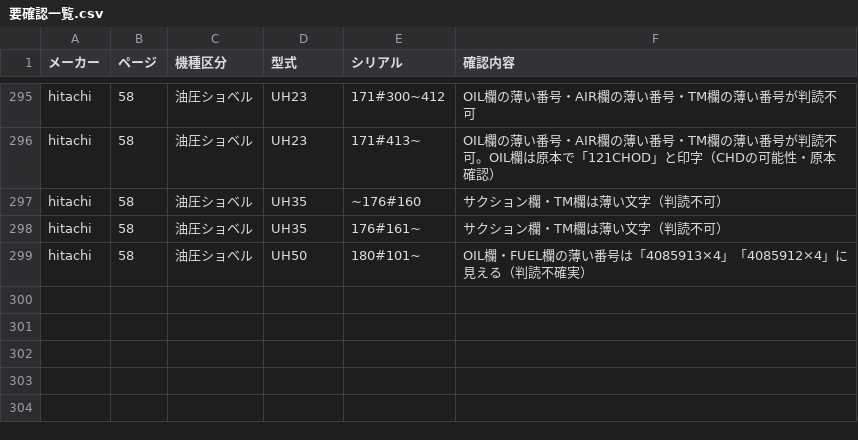
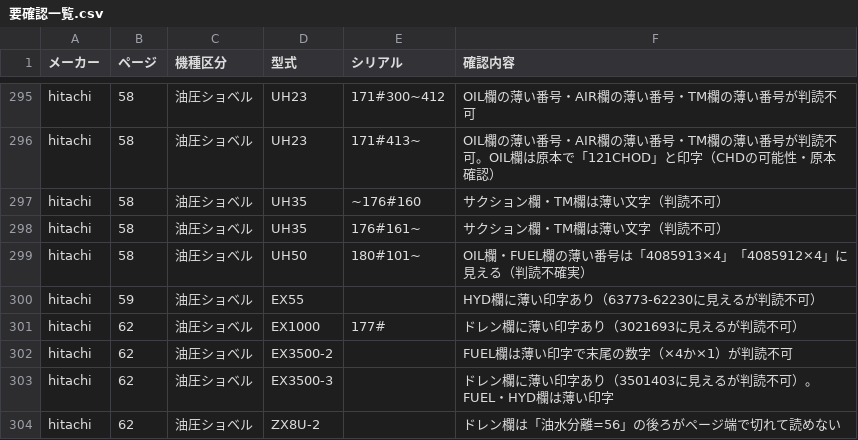
Before and after one commit to danzo42/element-search, a CSV file: 要確認一覧.csv, drawn as a sheet; only a part is shown, gaps mark what is left out.

```diff
--- a/要確認一覧.csv
+++ b/要確認一覧.csv
@@ -299 +299,6 @@
 "hitachi","58","油圧ショベル","UH50","180#101~","OIL欄・FUEL欄の薄い番号は「4085913×4」「4085912×4」に見える（判読不確実）"
+"hitachi","59","油圧ショベル","EX55","","HYD欄に薄い印字あり（63773-62230に見えるが判読不可）"
+"hitachi","62","油圧ショベル","EX1000","177#","ドレン欄に薄い印字あり（3021693に見えるが判読不可）"
+"hitachi","62","油圧ショベル","EX3500-2","","FUEL欄は薄い印字で末尾の数字（×4か×1）が判読不可"
+"hitachi","62","油圧ショベル","EX3500-3","","ドレン欄に薄い印字あり（3501403に見えるが判読不可）。FUEL・HYD欄は薄い印字"
+"hitachi","62","油圧ショベル","ZX8U-2","","ドレン欄は「油水分離=56」の後ろがページ端で切れて読めない"
```
Also changed, not shown: 7 other files.
